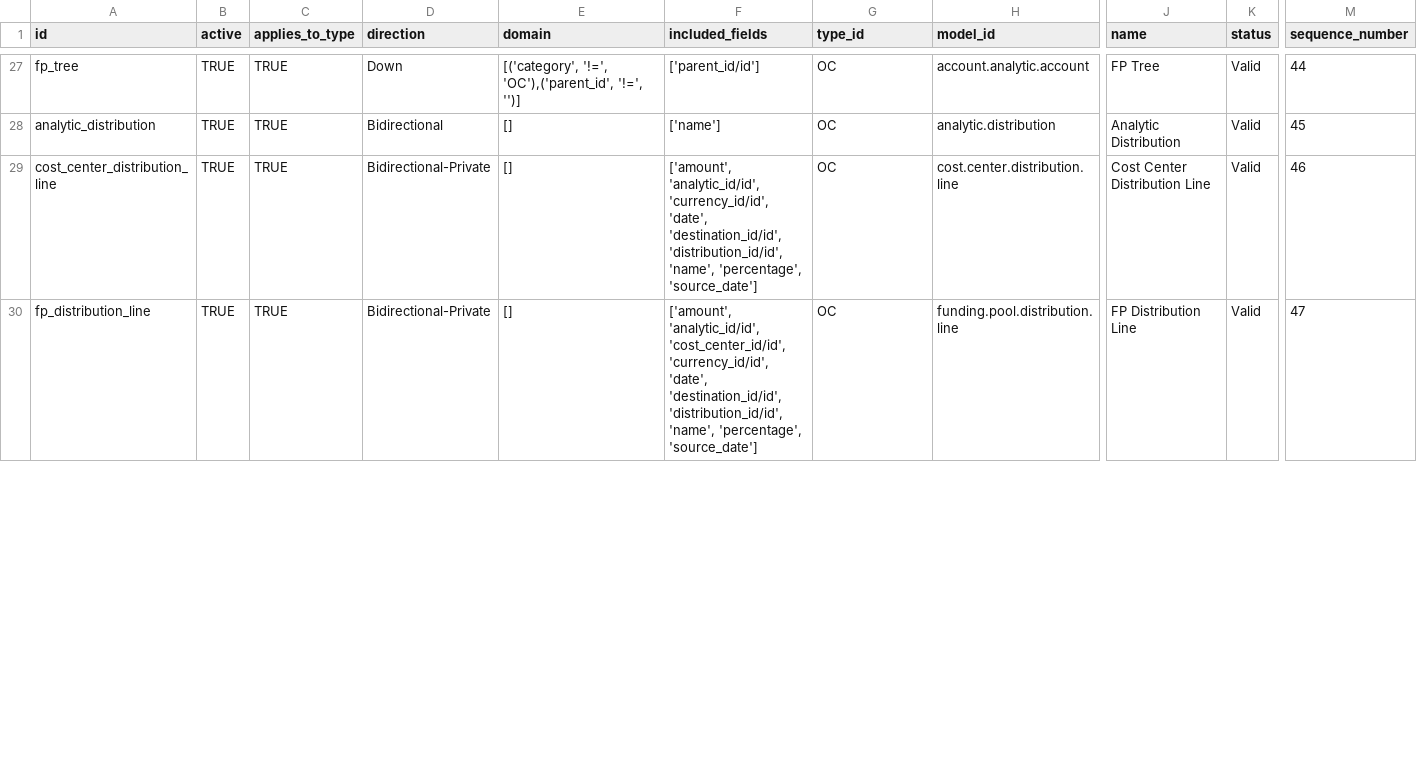
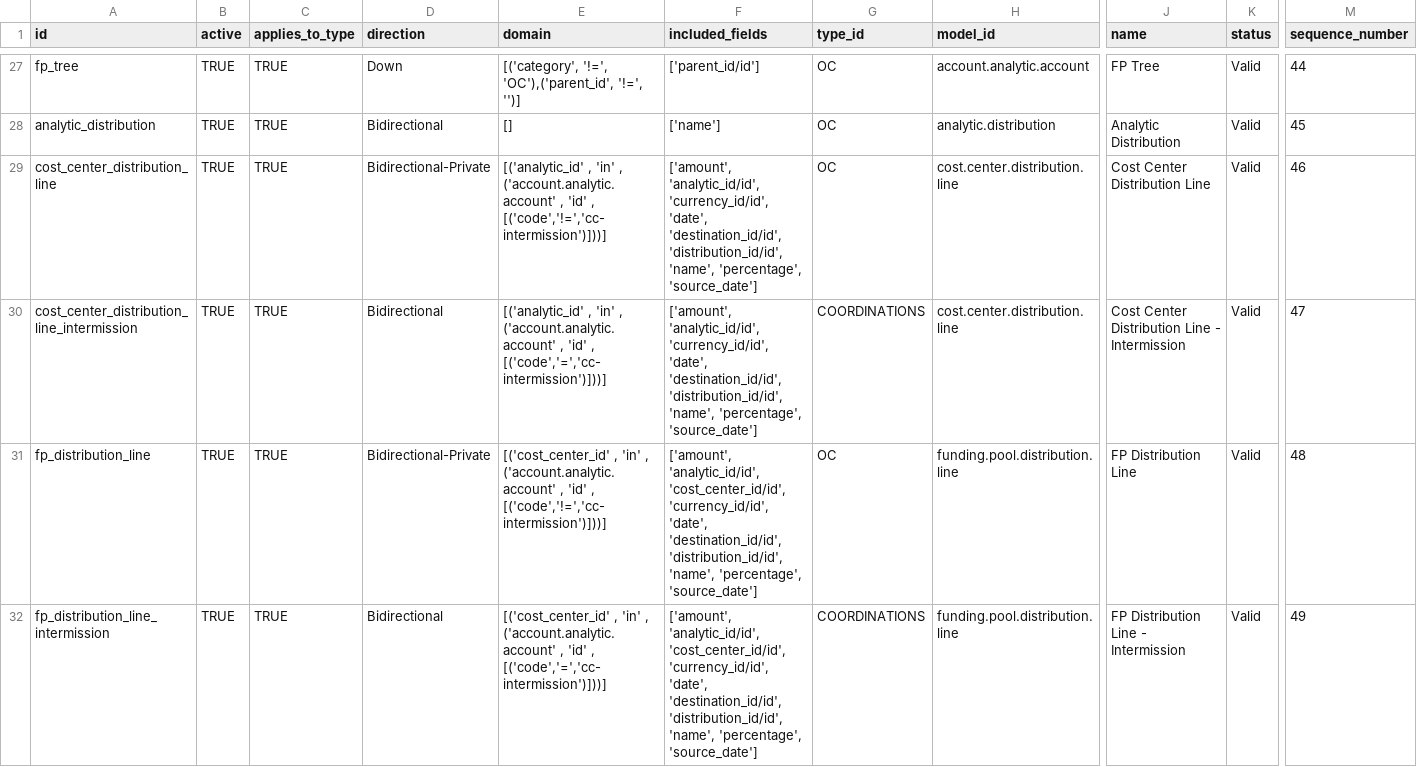
Before and after one commit to Unifield/unifield-server, a CSV file: msf_sync_data_server/data/sync_server.sync_rule.csv, drawn as a sheet; only a part is shown, gaps mark what is left out; addresses are those after the commit; rows hold the shown columns only; the diff covers the shown part only; the diff names each change by its address in the sheet, - before the commit and + after, or states it on an @@ line.

Commit message:
SP-76: [RULES] v1.31: ************************************************************************************************************** Changes for synchronization of internal partners Rule 210 - Internal partner Forced values changed to: {'active': True, 'customer': True, 'supplier': True, 'partner_type': 'internal'} **************************************************************************************************************
******************************************************************************************************************
Corrections for non-inter mission synchronization of cost center and FP distribution lines:

Rule 46 - Cost Center Distribution Line
Added domain [('analytic_id' , 'in' , ('account.analytic.account' , 'id' , [('code','!=','cc-intermission')]))]

Rule 47 - FP Distribution line
Sequence changed to 48
Added domain [('analytic_id' , 'in' , ('account.analytic.account' , 'id' , [('code','!=','cc-intermission')]))]
******************************************************************************************************************

******************************************************************************************************************
Creation of 2 new rules specifically for intermission cost center distrib lines & FP distrib lines:

Rule 47 - Cost Center Distribution Line - Intermission
Same fields as rule 46 - Cost Center Distribution Line
Bi-directional Coordinations
Domain: [('analytic_id' , 'in' , ('account.analytic.account' , 'id' , [('code','=','cc-intermission')]))]

Rule 49 - FP Distribution Line - Intermission
Same fields as rule 48 - FP Distribution Line
Bi-directional Coordinations
Domain: [('cost_center_id' , 'in' , ('account.analytic.account' , 'id' , [('code','=','cc-intermission')]))]
******************************************************************************************************************

***************************************************
Changes in sequence
Rule 48 (Free 1) - sequence changed to 50
Rule 49 (Free 2) - sequence changed to 51
Rule 50 (HQ Entries) - sequqnce changed to 54
***************************************************

```diff
--- a/msf_sync_data_server/data/sync_server.sync_rule.csv
+++ b/msf_sync_data_server/data/sync_server.sync_rule.csv
-E29 (domain): []
+E29 (domain): [('analytic_id' , 'in' , ('account.analytic.account' , 'id' , [('code','!=','cc-intermission')]))]
+row 30: cost_center_distribution_line_intermission | TRUE | TRUE | Bidirectional | [('analytic_id' , 'in' , ('account.analytic.account' , 'id' , [('code','=','cc-intermission')]))] | ['amount', 'analytic_id/id', 'currency_id/id', 'date', 'destination_id/id', 'distribution_id/id', 'name', 'percentage', 'source_date'] | COORDINATIONS | cost.center.distribution.line | Cost Center Distribution Line - Intermission | Valid | 47
-E31 (domain): []
+E31 (domain): [('cost_center_id' , 'in' , ('account.analytic.account' , 'id' , [('code','!=','cc-intermission')]))]
-M31 (sequence_number): 47
+M31 (sequence_number): 48
+row 32: fp_distribution_line_intermission | TRUE | TRUE | Bidirectional | [('cost_center_id' , 'in' , ('account.analytic.account' , 'id' , [('code','=','cc-intermission')]))] | ['amount', 'analytic_id/id', 'cost_center_id/id', 'currency_id/id', 'date', 'destination_id/id', 'distribution_id/id', 'name', 'percentage', 'source_date'] | COORDINATIONS | funding.pool.distribution.line | FP Distribution Line - Intermission | Valid | 49
```
Also changed, not shown: 4 edited cells elsewhere in this file.
